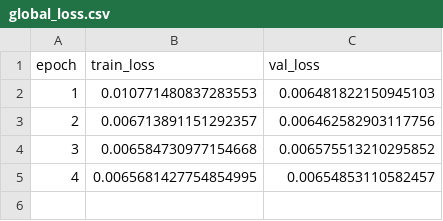
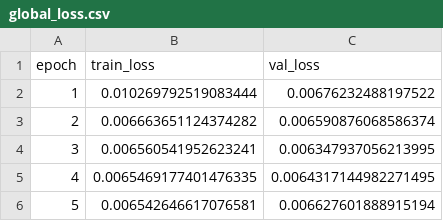
Before and after one commit to thisishiu/Ha-Noi-Weather-Forecast, a CSV file: model/global_loss.csv, drawn as a sheet.

```diff
--- a/model/global_loss.csv
+++ b/model/global_loss.csv
@@ -1,5 +1,6 @@
 epoch,train_loss,val_loss
-1,0.010771480837283553,0.006481822150945103
-2,0.006713891151292357,0.006462582903117756
-3,0.006584730977154668,0.006575513210295852
-4,0.0065681427754854995,0.00654853110582457
+1,0.010269792519083444,0.00676232488197522
+2,0.006663651124374282,0.006590876068586374
+3,0.006560541952623241,0.006347937056213995
+4,0.0065469177401476335,0.0064317144982271495
+5,0.006542646617076581,0.006627601888915194
```
Also changed, not shown: model/eval_results.csv, model/global_eval.csv, 37 other files.
